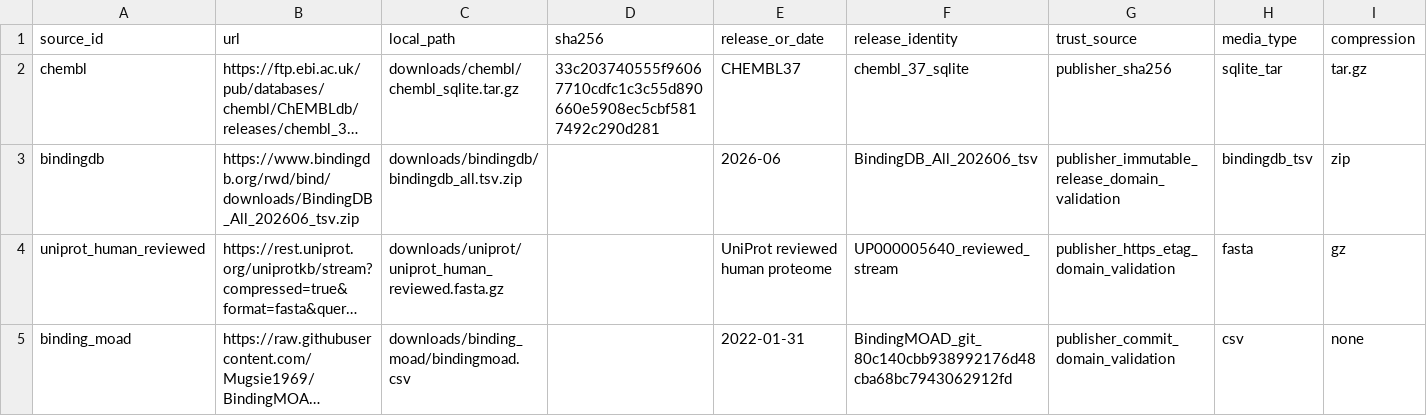
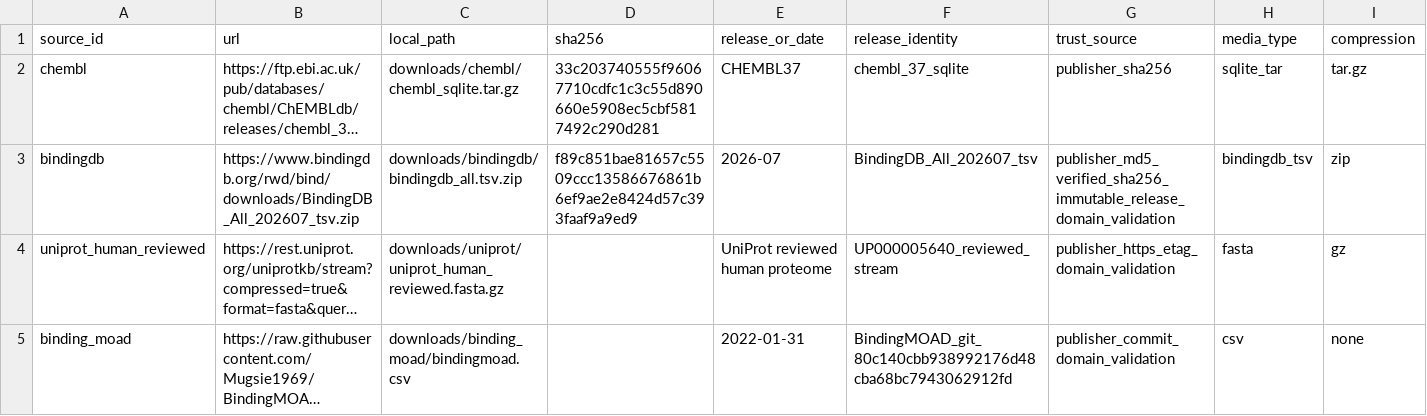
Before and after one commit to AbyssoRay/GenoLigand, a TSV file: configs/source_catalog.tsv, drawn as a sheet; only a part is shown; long unchanged cells end in …; the diff names each change by its address in the sheet, - before the commit and + after, or states it on an @@ line.

```diff
--- a/configs/source_catalog.tsv
+++ b/configs/source_catalog.tsv
-B3 (url): https://www.bindingdb.org/rwd/bind/downloads/BindingDB_All_202606_tsv.zip
+B3 (url): https://www.bindingdb.org/rwd/bind/downloads/BindingDB_All_202607_tsv.zip
-D3 (sha256): (empty)
+D3 (sha256): f89c851bae81657c5509ccc13586676861b6ef9ae2e8424d57c393faaf9a9ed9
-E3 (release_or_date): 2026-06
+E3 (release_or_date): 2026-07
-F3 (release_identity): BindingDB_All_202606_tsv
+F3 (release_identity): BindingDB_All_202607_tsv
-G3 (trust_source): publisher_immutable_release_domain_validation
+G3 (trust_source): publisher_md5_verified_sha256_immutable_release_domain_validation
```
Also changed, not shown: python/requirements-workers-sources.lock.tsv, 26 other files.
